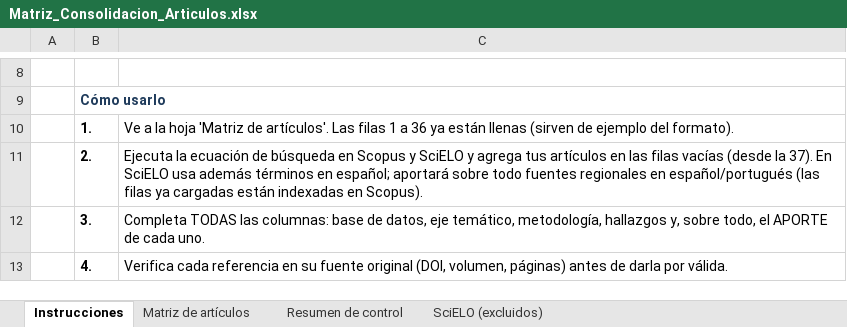
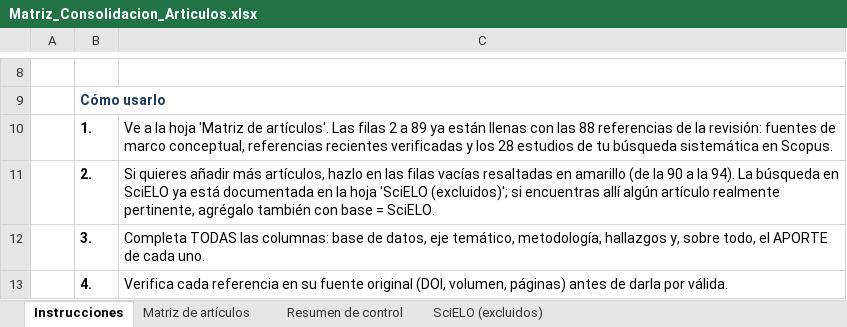
Before and after one commit to pietroarteaga972-design/pierre, an Excel workbook: Matriz_Consolidacion_Articulos.xlsx, sheet Instrucciones, drawn as a sheet; only a part is shown, gaps mark what is left out; values as stored, in another font and other column widths than the file's, no borders; the diff names each change by its address in the sheet, - before the commit and + after, or states it on an @@ line.

```diff
--- a/Matriz_Consolidacion_Articulos.xlsx (sheet Instrucciones)
+++ b/Matriz_Consolidacion_Articulos.xlsx (sheet Instrucciones)
-C10: …Las filas 1 a 36 ya están llenas (sirven de ejemplo del formato).
+C10: …Las filas 2 a 89 ya están llenas con las 88 referencias de la revisión: fuentes de marco conceptual, referencias recientes verificadas y los 28 estudios de tu búsqueda sistemática en Scopus.
-C11: Ejecuta la ecuación de búsqueda en Scopus y SciELO y agrega tus artículos en las filas vacías (desde la 37). En SciELO usa además términos en español; aportará sobre todo fuentes regionales en español/portugués (las filas ya cargadas están indexadas en Scopus).
+C11: Si quieres añadir más artículos, hazlo en las filas vacías resaltadas en amarillo (de la 90 a la 94). La búsqueda en SciELO ya está documentada en la hoja 'SciELO (excluidos)'; si encuentras allí algún artículo realmente pertinente, agrégalo también con base = SciELO.
```
